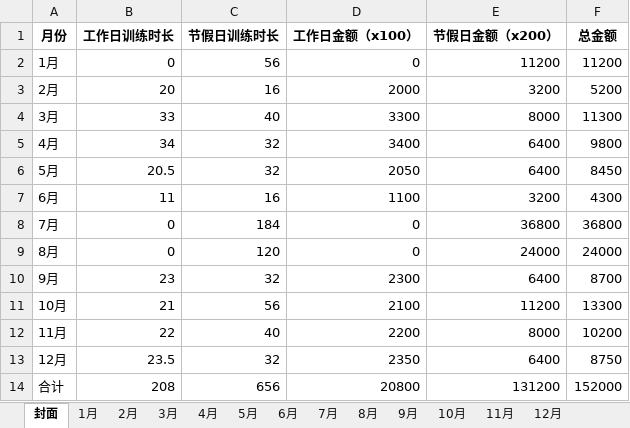
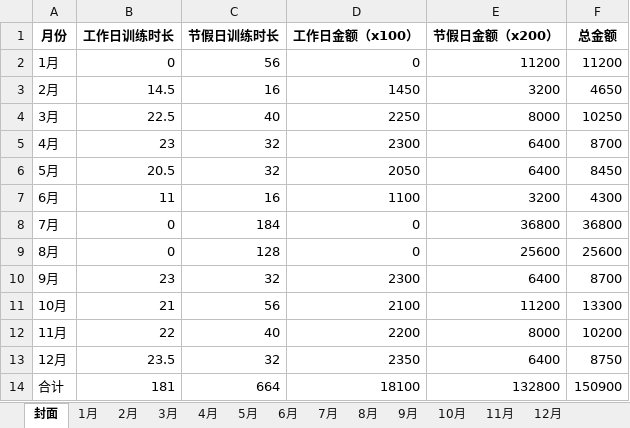
Before and after one commit to 3038922/TrainingRecord, an Excel workbook: 2025全年训练日期汇总.xlsx, sheet 封面, drawn as a sheet; values as stored, in another font and other column widths than the file's, no borders; the diff names each change by its address in the sheet, - before the commit and + after, or states it on an @@ line.

```diff
--- a/2025全年训练日期汇总.xlsx (sheet 封面)
+++ b/2025全年训练日期汇总.xlsx (sheet 封面)
-B3 (工作日训练时长): 20
+B3 (工作日训练时长): 14.5
-D3 (工作日金额（x100）): 2000
+D3 (工作日金额（x100）): 1450
-F3 (总金额): 5200
+F3 (总金额): 4650
-B4 (工作日训练时长): 33
+B4 (工作日训练时长): 22.5
-D4 (工作日金额（x100）): 3300
+D4 (工作日金额（x100）): 2250
-F4 (总金额): 11300
+F4 (总金额): 10250
-B5 (工作日训练时长): 34
+B5 (工作日训练时长): 23
-D5 (工作日金额（x100）): 3400
+D5 (工作日金额（x100）): 2300
-F5 (总金额): 9800
+F5 (总金额): 8700
-C9 (节假日训练时长): 120
+C9 (节假日训练时长): 128
-E9 (节假日金额（x200）): 24000
+E9 (节假日金额（x200）): 25600
-F9 (总金额): 24000
+F9 (总金额): 25600
-B14 (工作日训练时长): 208
+B14 (工作日训练时长): 181
-C14 (节假日训练时长): 656
+C14 (节假日训练时长): 664
-D14 (工作日金额（x100）): 20800
+D14 (工作日金额（x100）): 18100
-E14 (节假日金额（x200）): 131200
+E14 (节假日金额（x200）): 132800
-F14 (总金额): 152000
+F14 (总金额): 150900
```
Also changed, not shown: sheet 4月, sheet 3月, sheet 2月, sheet 8月, 15 other files.
